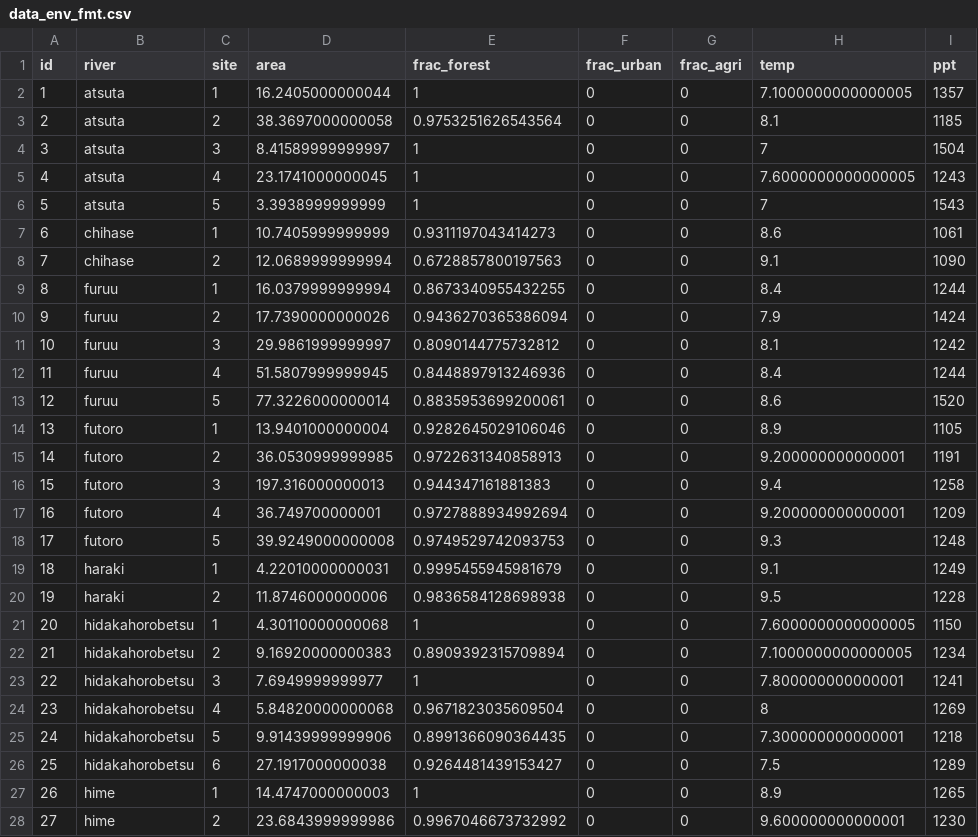
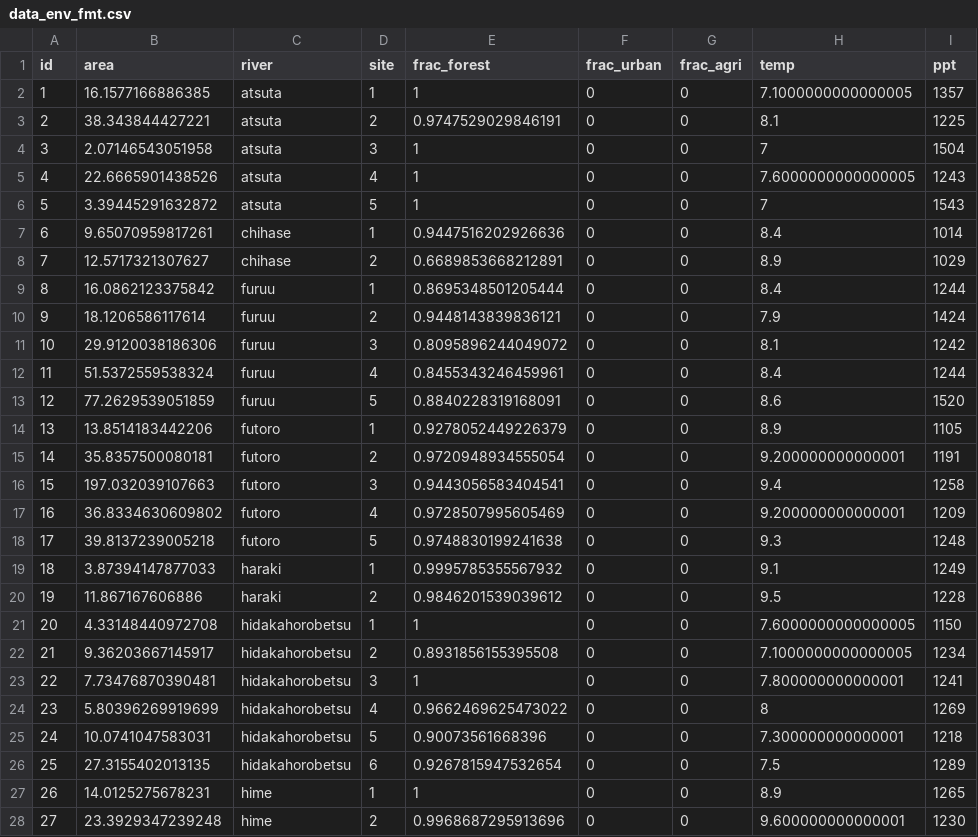
Before and after one commit to aterui/public-proj_fishery-stability, a CSV file: code_empirical/data_fmt/data_env_fmt.csv, drawn as a sheet; only a part is shown; removed rows and columns are numbered as before the commit, all else as after; the diff covers the shown part only; the diff names each change by its address in the sheet, - before the commit and + after, or states it on an @@ line.

```diff
--- a/code_empirical/data_fmt/data_env_fmt.csv
+++ b/code_empirical/data_fmt/data_env_fmt.csv
+column B (area), rows 2-28: 16.1577166886385 | 38.343844427221 | 2.07146543051958 | 22.6665901438526 | 3.39445291632872 | 9.65070959817261 | 12.5717321307627 | 16.0862123375842 | 18.1206586117614 | 29.9120038186306 | 51.5372559538324 | 77.2629539051859 | 13.8514183442206 | 35.8357500080181 | 197.032039107663 | 36.8334630609802 | 39.8137239005218 | 3.87394147877033 | 11.867167606886 | 4.33148440972708 | 9.36203667145917 | 7.73476870390481 | 5.80396269919699 | 10.0741047583031 | 27.3155402013135 | 14.0125275678231 | 23.3929347239248
-column D (area), rows 2-28: 16.2405000000044 | 38.3697000000058 | 8.41589999999997 | 23.1741000000045 | 3.3938999999999 | 10.7405999999999 | 12.0689999999994 | 16.0379999999994 | 17.7390000000026 | 29.9861999999997 | 51.5807999999945 | 77.3226000000014 | 13.9401000000004 | 36.0530999999985 | 197.316000000013 | 36.749700000001 | 39.9249000000008 | 4.22010000000031 | 11.8746000000006 | 4.30110000000068 | 9.16920000000383 | 7.6949999999977 | 5.84820000000068 | 9.91439999999906 | 27.1917000000038 | 14.4747000000003 | 23.6843999999986
-E3 (frac_forest): 0.9753251626543564
+E3 (frac_forest): 0.9747529029846191
-I3 (ppt): 1185
+I3 (ppt): 1225
-E7 (frac_forest): 0.9311197043414273
+E7 (frac_forest): 0.9447516202926636
-H7 (temp): 8.6
+H7 (temp): 8.4
-I7 (ppt): 1061
+I7 (ppt): 1014
-E8 (frac_forest): 0.6728857800197563
+E8 (frac_forest): 0.6689853668212891
-H8 (temp): 9.1
+H8 (temp): 8.9
-I8 (ppt): 1090
+I8 (ppt): 1029
-E9 (frac_forest): 0.8673340955432255
+E9 (frac_forest): 0.8695348501205444
-E10 (frac_forest): 0.9436270365386094
+E10 (frac_forest): 0.9448143839836121
-E11 (frac_forest): 0.8090144775732812
+E11 (frac_forest): 0.8095896244049072
-E12 (frac_forest): 0.8448897913246936
+E12 (frac_forest): 0.8455343246459961
-E13 (frac_forest): 0.8835953699200061
+E13 (frac_forest): 0.8840228319168091
-E14 (frac_forest): 0.9282645029106046
+E14 (frac_forest): 0.9278052449226379
-E15 (frac_forest): 0.9722631340858913
+E15 (frac_forest): 0.9720948934555054
-E16 (frac_forest): 0.944347161881383
+E16 (frac_forest): 0.9443056583404541
-E17 (frac_forest): 0.9727888934992694
+E17 (frac_forest): 0.9728507995605469
-E18 (frac_forest): 0.9749529742093753
+E18 (frac_forest): 0.9748830199241638
-E19 (frac_forest): 0.9995455945981679
+E19 (frac_forest): 0.9995785355567932
-E20 (frac_forest): 0.9836584128698938
+E20 (frac_forest): 0.9846201539039612
-E22 (frac_forest): 0.8909392315709894
+E22 (frac_forest): 0.8931856155395508
-E24 (frac_forest): 0.9671823035609504
+E24 (frac_forest): 0.9662469625473022
-E25 (frac_forest): 0.8991366090364435
+E25 (frac_forest): 0.90073561668396
-E26 (frac_forest): 0.9264481439153427
+E26 (frac_forest): 0.9267815947532654
-E28 (frac_forest): 0.9967046673732992
+E28 (frac_forest): 0.9968687295913696
```
Also changed, not shown: 1 added row, 112 edited cells and row numbers in column A elsewhere in this file, 12 other files.
